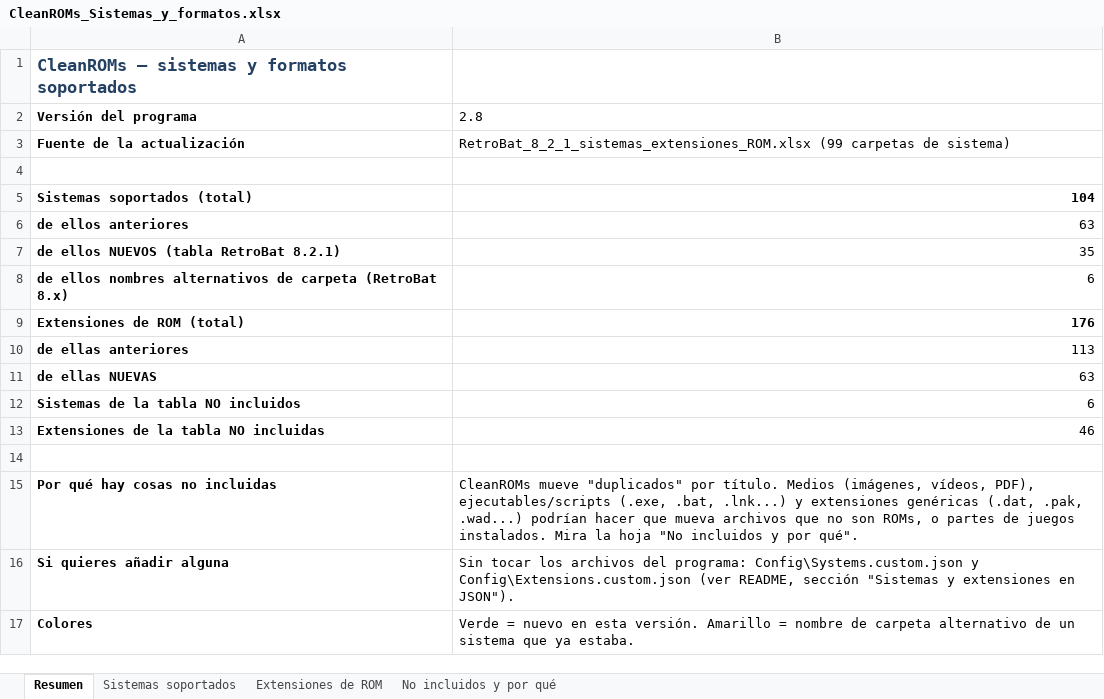
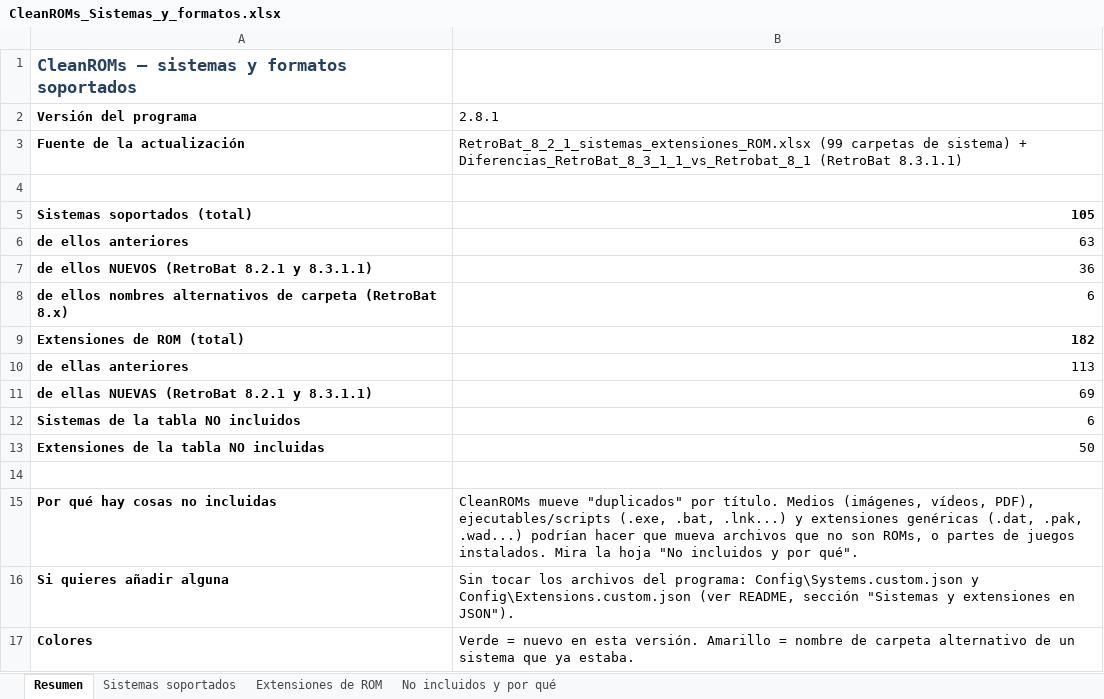
Before and after one commit to batserra/CleanRoms, an Excel workbook: CleanROMs_Sistemas_y_formatos.xlsx, sheet Resumen, drawn as a sheet; values as stored, in another font and other column widths than the file's, no borders; removed rows and columns are numbered as before the commit, all else as after; the diff names each change by its address in the sheet, - before the commit and + after, or states it on an @@ line.

```diff
--- a/CleanROMs_Sistemas_y_formatos.xlsx (sheet Resumen)
+++ b/CleanROMs_Sistemas_y_formatos.xlsx (sheet Resumen)
-B2: 2.8
+B2: 2.8.1
-B3 (2.8.1): …de sistema)
+B3 (2.8.1): …de sistema) + Diferencias_RetroBat_8_3_1_1_vs_Retrobat_8_1 (RetroBat 8.3.1.1)
-B5 (2.8.1): 104
+B5 (2.8.1): 105
-row 7: de ellos NUEVOS (tabla RetroBat 8.2.1) | 35
+row 7: de ellos NUEVOS (RetroBat 8.2.1 y 8.3.1.1) | 36
-B9 (2.8.1): 176
+B9 (2.8.1): 182
-row 11: de ellas NUEVAS | 63
+row 11: de ellas NUEVAS (RetroBat 8.2.1 y 8.3.1.1) | 69
-B13 (2.8.1): 46
+B13 (2.8.1): 50
```
Also changed, not shown: sheet Extensiones de ROM, sheet No incluidos y por qué, sheet Sistemas soportados, CleanROMs_Systems_and_Formats.xlsx, 21 other files.
